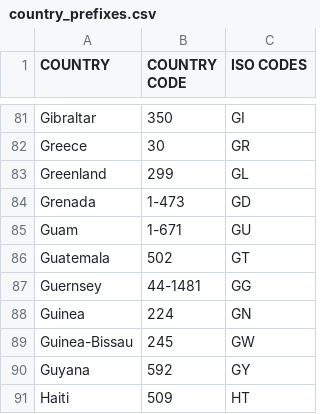
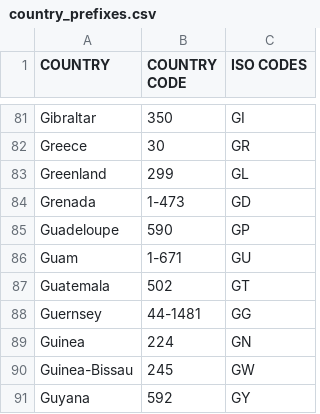
Before and after one commit to cds-snc/notification-utils, a CSV file: scripts/sms_pricing/country_prefixes.csv, drawn as a sheet; only a part is shown, gaps mark what is left out; the shorter side is filled out with more unchanged rows.

Commit message:
chore: add Guadeloupe to country prefixes list

```diff
--- a/scripts/sms_pricing/country_prefixes.csv
+++ b/scripts/sms_pricing/country_prefixes.csv
@@ -84,2 +84,3 @@ Greenland,299,GL
 Grenada,1-473,GD
+Guadeloupe,590,GP
 Guam,1-671,GU
```
